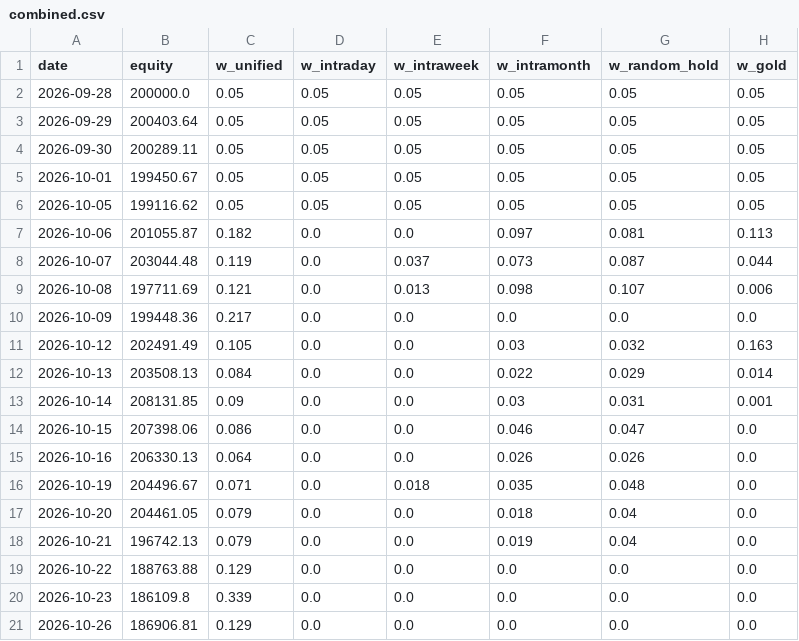
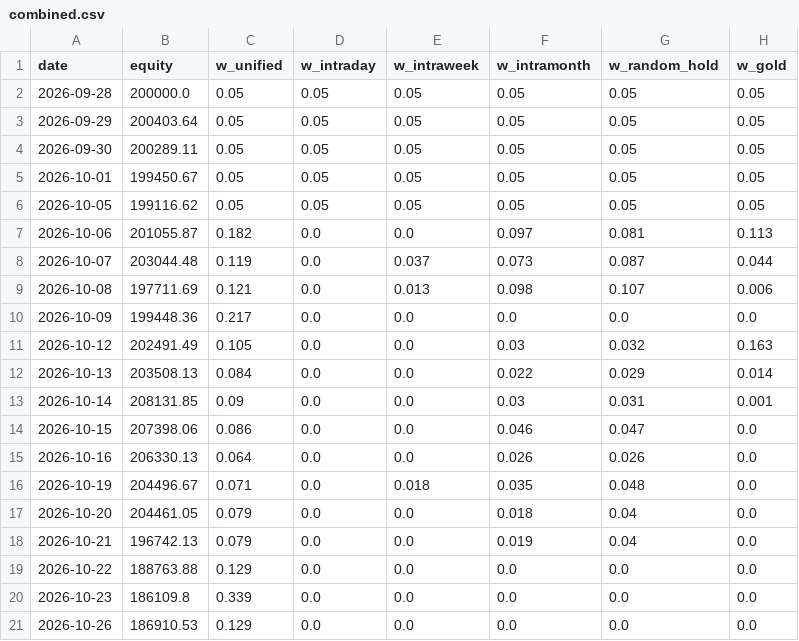
Before and after one commit to Raxen-mvg/SnakeTrader, a CSV file: state/combined.csv, drawn as a sheet; only a part is shown; the diff names each change by its address in the sheet, - before the commit and + after, or states it on an @@ line.

```diff
--- a/state/combined.csv
+++ b/state/combined.csv
-B21 (equity): 186906.81
+B21 (equity): 186910.53
```
Also changed, not shown: state/daily_profit.csv, 4 other files.
